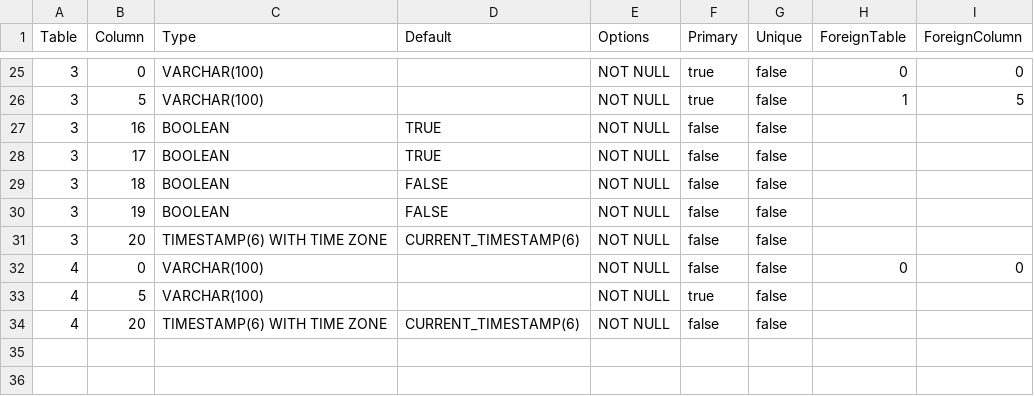
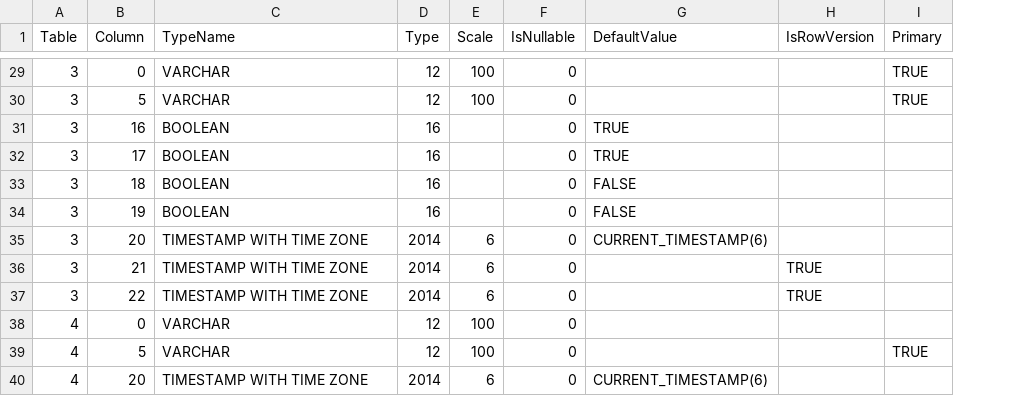
Before and after one commit to prrvchr/gContactOOo, a CSV file: uno/lib/uno/ucb/hsqldb/TableColumn.csv, drawn as a sheet; only a part is shown, gaps mark what is left out; removed rows and columns are numbered as before the commit, all else as after; the diff covers the shown part only; the diff names each change by its address in the sheet, - before the commit and + after, or states it on an @@ line.

Commit message:
git subrepo pull uno
subrepo:
  subdir:   "uno"
  merged:   "29e3892"
upstream:
  origin:   "https://github.com/prrvchr/uno.git"
  branch:   "main"
  commit:   "29e3892"
git-subrepo:
  version:  "0.4.3"
  origin:   "https://github.com/ingydotnet/git-subrepo.git"
  commit:   "2f68596"

```diff
--- a/uno/lib/uno/ucb/hsqldb/TableColumn.csv
+++ b/uno/lib/uno/ucb/hsqldb/TableColumn.csv
+column D (Type), rows 29-35: 12 | 12 | 16 | 16 | 16 | 16 | 2014; rows 38-40: 12 | 12 | 2014
+column E (Scale), rows 29-35: 100 | 100 |  |  |  |  | 6; rows 38-40: 100 | 100 | 6
+column F (IsNullable), rows 29-35: all 0; rows 38-40: all 0
-column E (Options), rows 25-34: all NOT NULL
+column H (IsRowVersion), empty
-column G (Unique), rows 25-34: all false
-column H (ForeignTable), rows 25-32: 0 | 1 |  |  |  |  |  | 0
-column I (ForeignColumn), rows 25-32: 0 | 5 |  |  |  |  |  | 0
-C1: Type
+C1: TypeName
-G1: Default
+G1: DefaultValue
-C29:C30 (TypeName): VARCHAR(100)
+C29:C30 (TypeName): VARCHAR
-I29:I30 (Primary): true
+I29:I30 (Primary): TRUE
-I31:I35 (Primary): false
+I31:I35 (Primary): (empty)
-C35 (TypeName): TIMESTAMP(6) WITH TIME ZONE
+C35 (TypeName): TIMESTAMP WITH TIME ZONE
+row 36: 3 | 21 | TIMESTAMP WITH TIME ZONE | 2014 | 6 | 0 |  | TRUE
+row 37: 3 | 22 | TIMESTAMP WITH TIME ZONE | 2014 | 6 | 0 |  | TRUE
-C38:C39 (TypeName): VARCHAR(100)
+C38:C39 (TypeName): VARCHAR
-I38 (Primary): false
+I38 (Primary): (empty)
-I39 (Primary): true
+I39 (Primary): TRUE
-C40 (TypeName): TIMESTAMP(6) WITH TIME ZONE
+C40 (TypeName): TIMESTAMP WITH TIME ZONE
-I40 (Primary): false
+I40 (Primary): (empty)
```
Also changed, not shown: 4 added rows and 40 edited cells elsewhere in this file, uno/lib/uno/ucb/hsqldb/Columns.csv, 29 other files.
